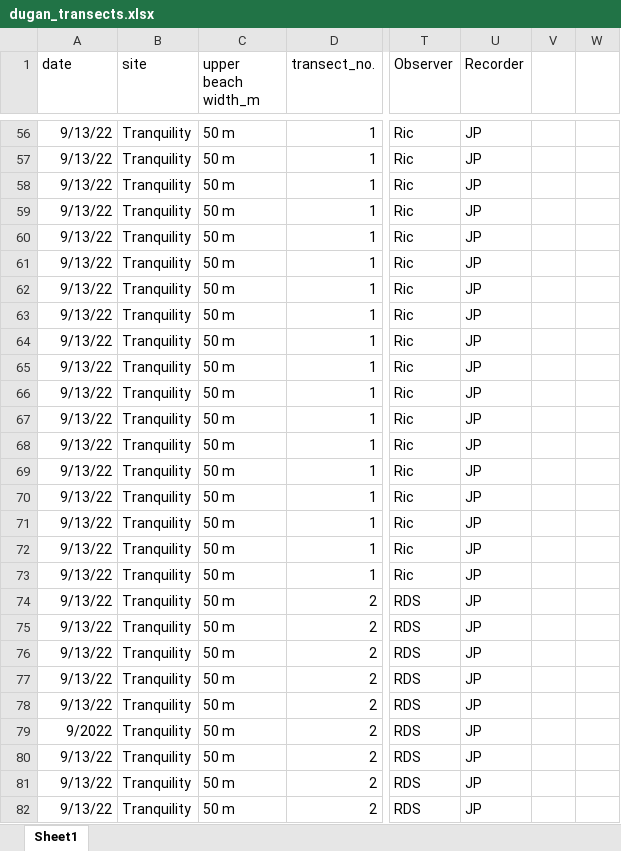
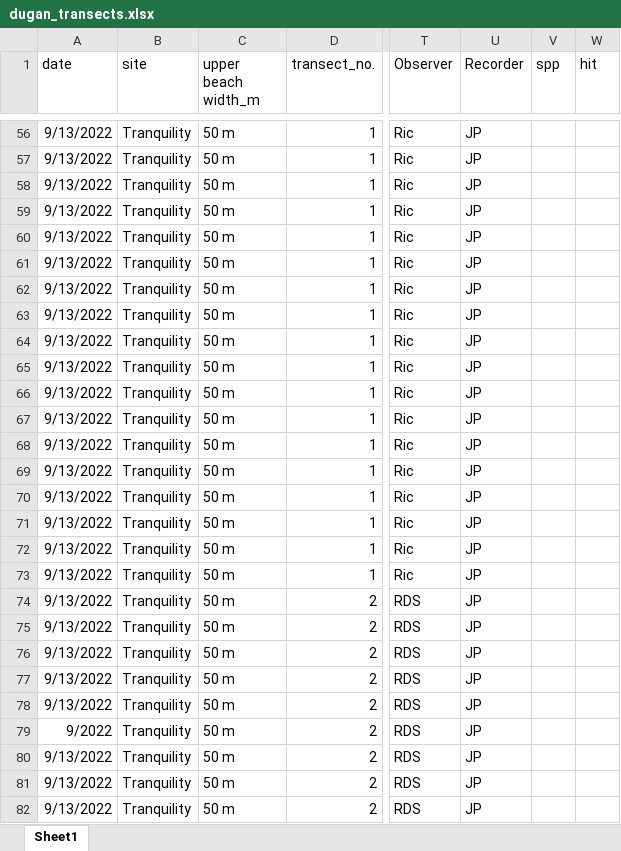
Before and after one commit to ricdesantiago/Wrack_monitoring, an Excel workbook: dugan_transects.xlsx, sheet Sheet1, drawn as a sheet; only a part is shown, gaps mark what is left out; values as stored, in another font and other column widths than the file's, no borders; charts and pictures not drawn; the diff covers the shown part only; the diff names each change by its address in the sheet, - before the commit and + after, or states it on an @@ line.

```diff
--- a/dugan_transects.xlsx (sheet Sheet1)
+++ b/dugan_transects.xlsx (sheet Sheet1)
-V1: (empty)
+V1: spp
-W1: (empty)
+W1: hit
-A56:A78 (date): 9/13/22
+A56:A78 (date): 9/13/2022
-A80:A82 (date): 9/13/22
+A80:A82 (date): 9/13/2022
```
Also changed, not shown: 239 edited cells and cell formats elsewhere in this sheet, charts or pictures, 3 other files.
